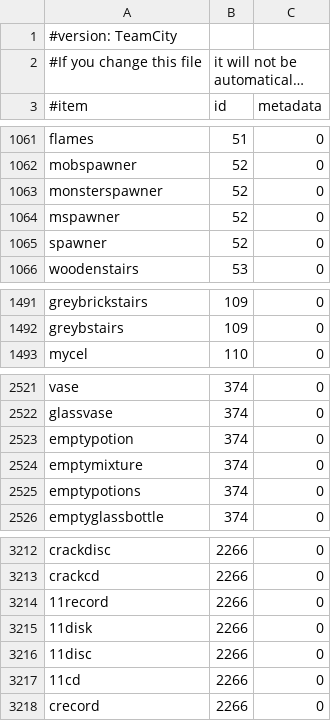
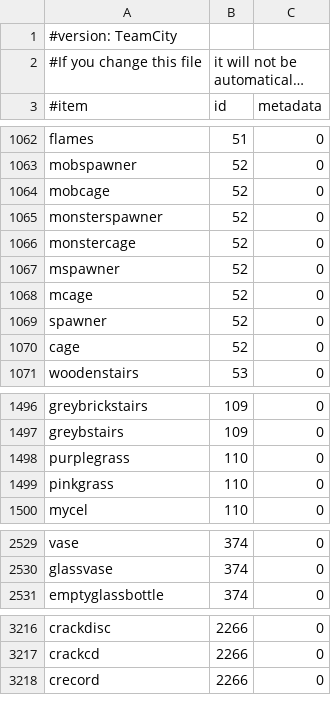
Before and after one commit to md-5/Essentials, a CSV file: Essentials/src/items.csv, drawn as a sheet; only a part is shown, gaps mark what is left out; long unchanged cells end in …; removed rows and columns are numbered as before the commit, all else as after; the diff covers the shown part only; the diff names each change by its address in the sheet, - before the commit and + after, or states it on an @@ line.

Commit message:
Latest items.csv by necrodoom

```diff
--- a/Essentials/src/items.csv
+++ b/Essentials/src/items.csv
+row 1064: mobcage | 52 | 0
+row 1066: monstercage | 52 | 0
+row 1068: mcage | 52 | 0
+row 1070: cage | 52 | 0
+row 1498: purplegrass | 110 | 0
+row 1499: pinkgrass | 110 | 0
-row 2523: emptypotion | 374 | 0
-row 2524: emptymixture | 374 | 0
-row 2525: emptypotions | 374 | 0
-row 3214: 11record | 2266 | 0
-row 3215: 11disk | 2266 | 0
-row 3216: 11disc | 2266 | 0
-row 3217: 11cd | 2266 | 0
```
Also changed, not shown: 4 added rows, 3 removed rows, 1 moved row and 4 edited cells elsewhere in this file.
